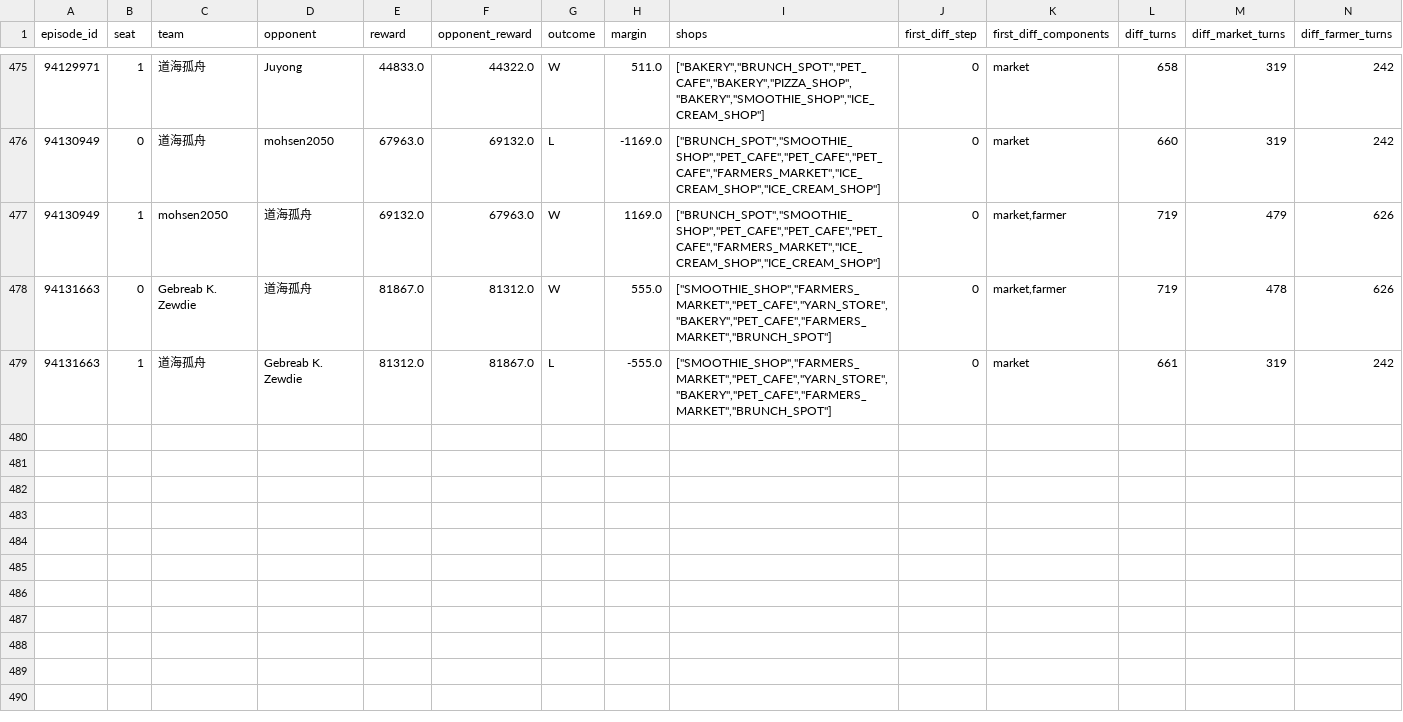
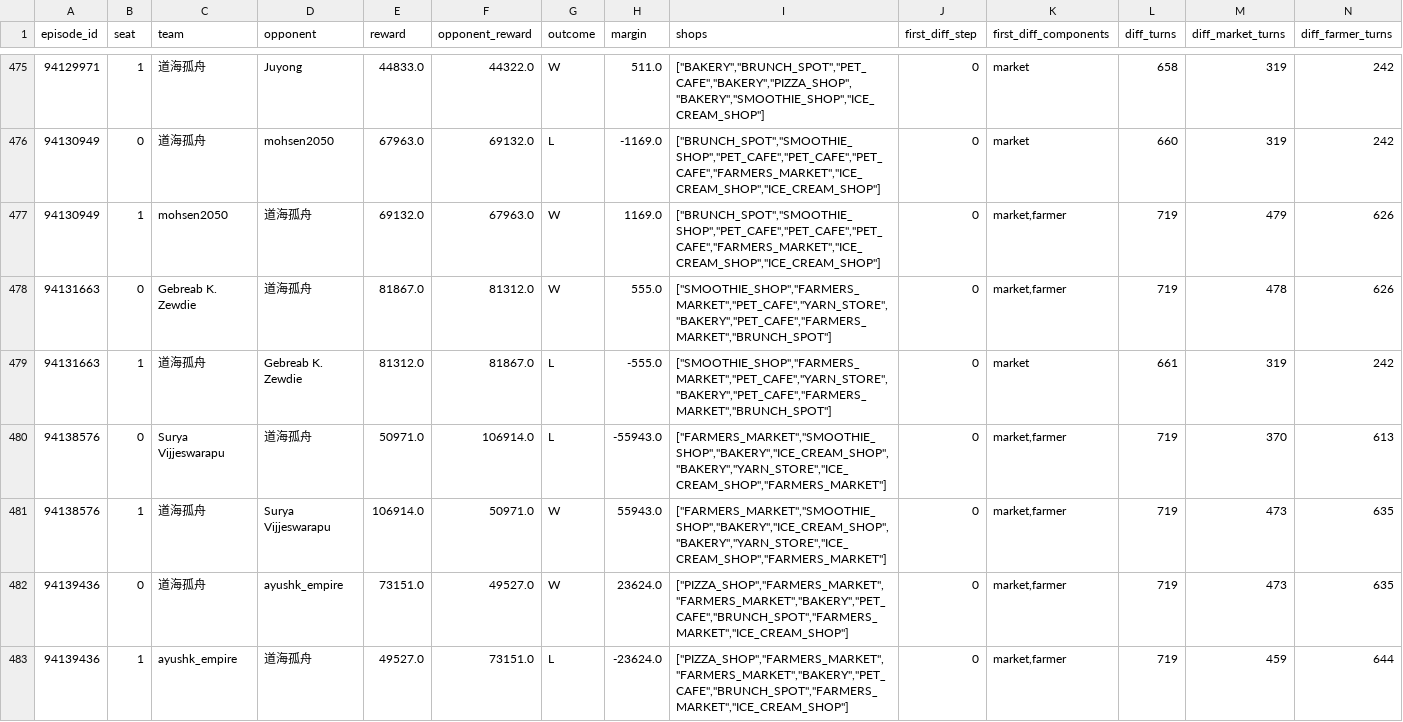
Before and after one commit to UnseenAnchor/Kaggriculture-Kaggle, a CSV file: research/registry/replay_registry.csv, drawn as a sheet; only a part is shown, gaps mark what is left out; rows hold the shown columns only; the diff names each change by its address in the sheet, - before the commit and + after, or states it on an @@ line.

Commit message:
data: add V52 first public episodes

```diff
--- a/research/registry/replay_registry.csv
+++ b/research/registry/replay_registry.csv
+row 480: 94138576 | 0 | Surya Vijjeswarapu | 道海孤舟 | 50971.0 | 106914.0 | L | -55943.0 | ["FARMERS_MARKET","SMOOTHIE_SHOP","BAKERY","ICE_CREAM_SHOP","BAKERY","YARN_STORE","ICE_CREAM_SHOP","FARMERS_MARKET"] | 0 | market,farmer | 719 | 370 | 613
+row 481: 94138576 | 1 | 道海孤舟 | Surya Vijjeswarapu | 106914.0 | 50971.0 | W | 55943.0 | ["FARMERS_MARKET","SMOOTHIE_SHOP","BAKERY","ICE_CREAM_SHOP","BAKERY","YARN_STORE","ICE_CREAM_SHOP","FARMERS_MARKET"] | 0 | market,farmer | 719 | 473 | 635
+row 482: 94139436 | 0 | 道海孤舟 | ayushk_empire | 73151.0 | 49527.0 | W | 23624.0 | ["PIZZA_SHOP","FARMERS_MARKET","FARMERS_MARKET","BAKERY","PET_CAFE","BRUNCH_SPOT","FARMERS_MARKET","ICE_CREAM_SHOP"] | 0 | market,farmer | 719 | 473 | 635
+row 483: 94139436 | 1 | ayushk_empire | 道海孤舟 | 49527.0 | 73151.0 | L | -23624.0 | ["PIZZA_SHOP","FARMERS_MARKET","FARMERS_MARKET","BAKERY","PET_CAFE","BRUNCH_SPOT","FARMERS_MARKET","ICE_CREAM_SHOP"] | 0 | market,farmer | 719 | 459 | 644
```
Also changed, not shown: research/registry/replay_state_snapshots.csv.
